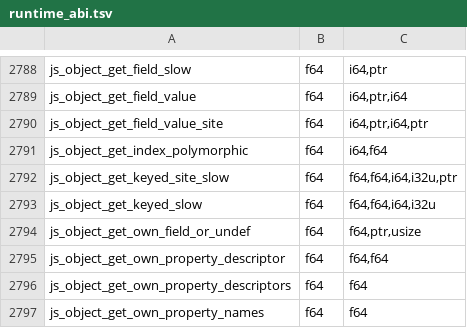
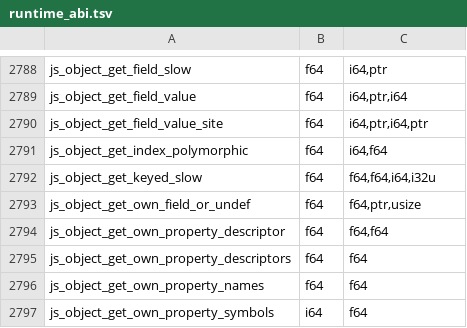
Before and after one commit to PerryTS/perry, a TSV file: crates/perry-codegen/src/wasm32/runtime_abi.tsv, drawn as a sheet; only a part is shown, gaps mark what is left out; the shorter side is filled out with more unchanged rows.

Commit message:
K4: the keyed read site owns no memo words; a probe decline takes the complete keyed read

```diff
--- a/crates/perry-codegen/src/wasm32/runtime_abi.tsv
+++ b/crates/perry-codegen/src/wasm32/runtime_abi.tsv
@@ -2791,3 +2791,2 @@ js_object_get_field_value_site	f64	i64,ptr,i64,ptr
 js_object_get_index_polymorphic	f64	i64,f64
-js_object_get_keyed_site_slow	f64	f64,f64,i64,i32u,ptr
 js_object_get_keyed_slow	f64	f64,f64,i64,i32u
```
Also changed, not shown: 11 other files.
